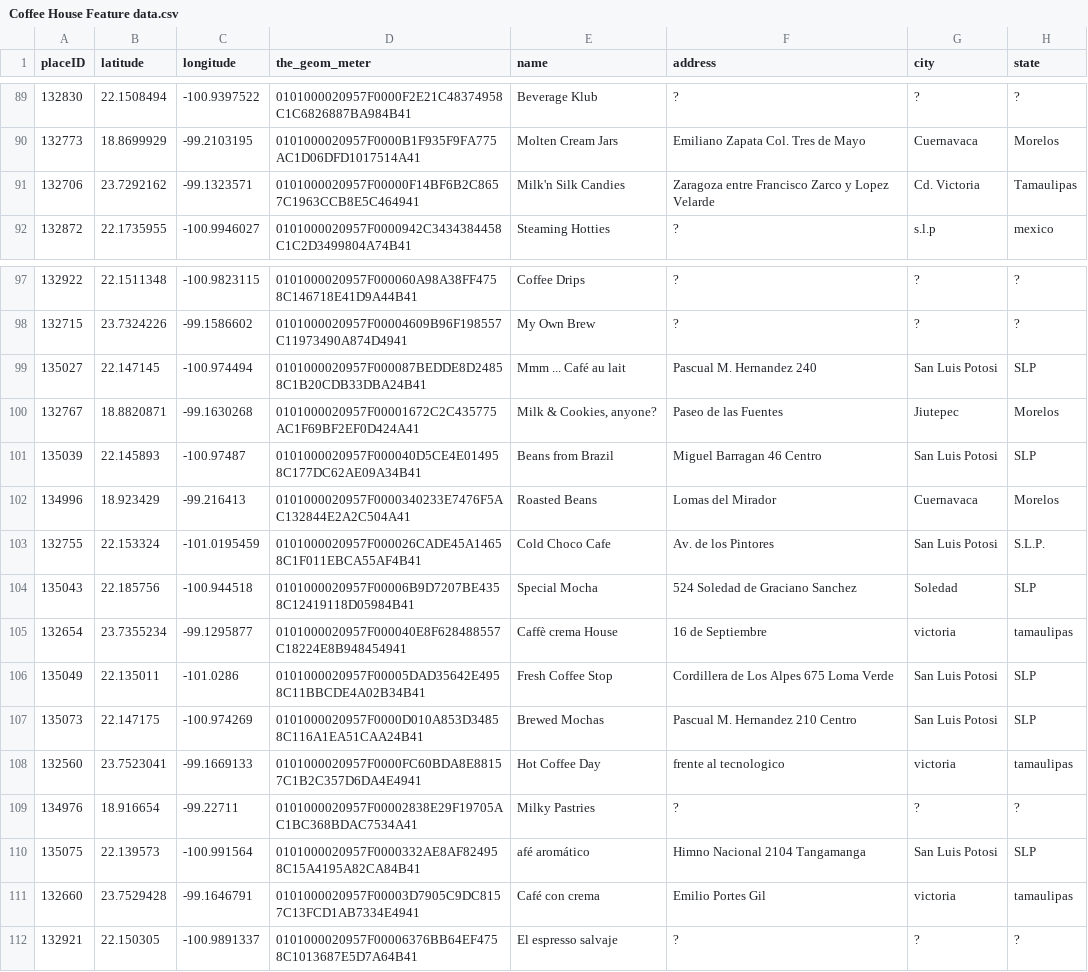
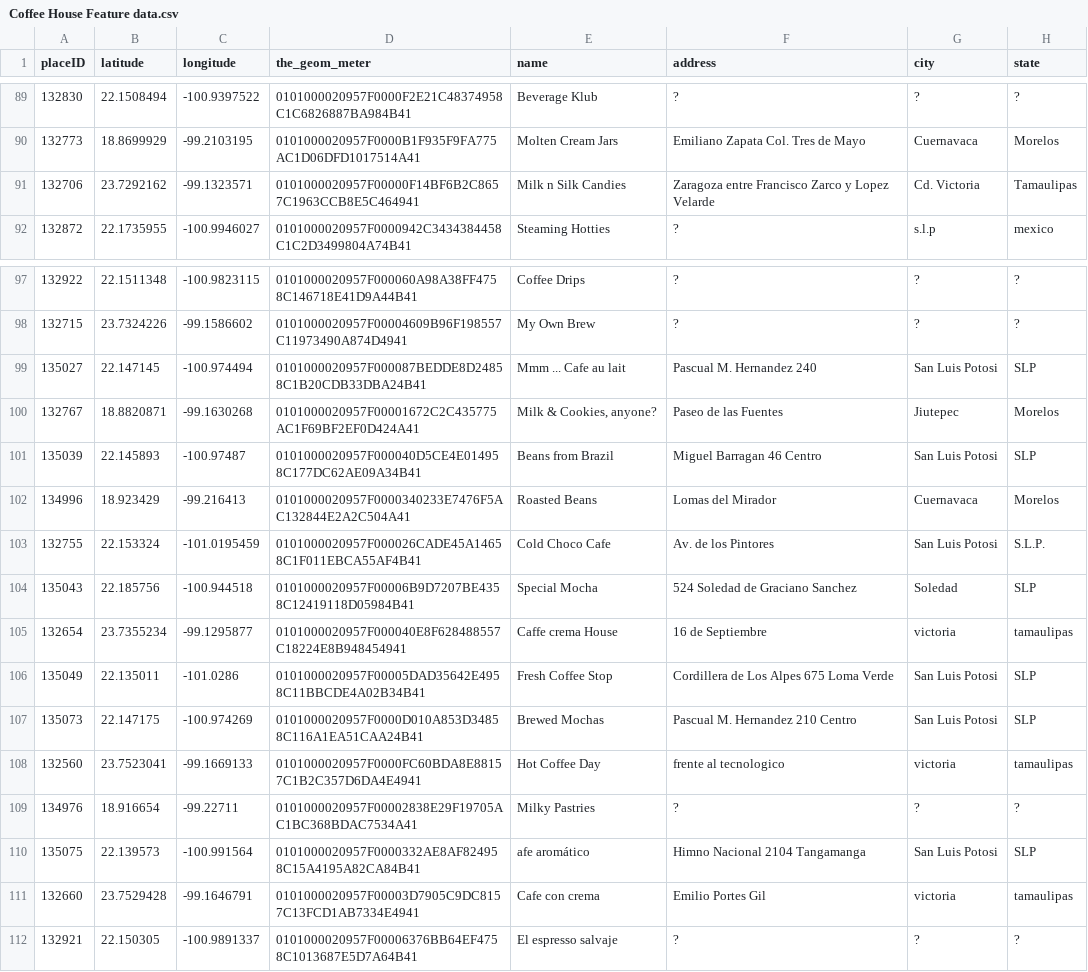
Before and after one commit to georgiakalyva/CodeStories-Hour-Of-Code-2018, a CSV file: Coffee House Feature data.csv, drawn as a sheet; only a part is shown, gaps mark what is left out; the diff covers the shown part only; the diff names each change by its address in the sheet, - before the commit and + after, or states it on an @@ line.

```diff
--- a/Coffee House Feature data.csv
+++ b/Coffee House Feature data.csv
-E91 (name): Milk'n Silk Candies
+E91 (name): Milk n Silk Candies
-E99 (name): Mmm ... Café au lait
+E99 (name): Mmm ... Cafe au lait
-E105 (name): Caffè crema House
+E105 (name): Caffe crema House
-E110 (name): afé aromático
+E110 (name): afe aromático
-E111 (name): Café con crema
+E111 (name): Cafe con crema
```
Also changed, not shown: 23 edited cells elsewhere in this file.
